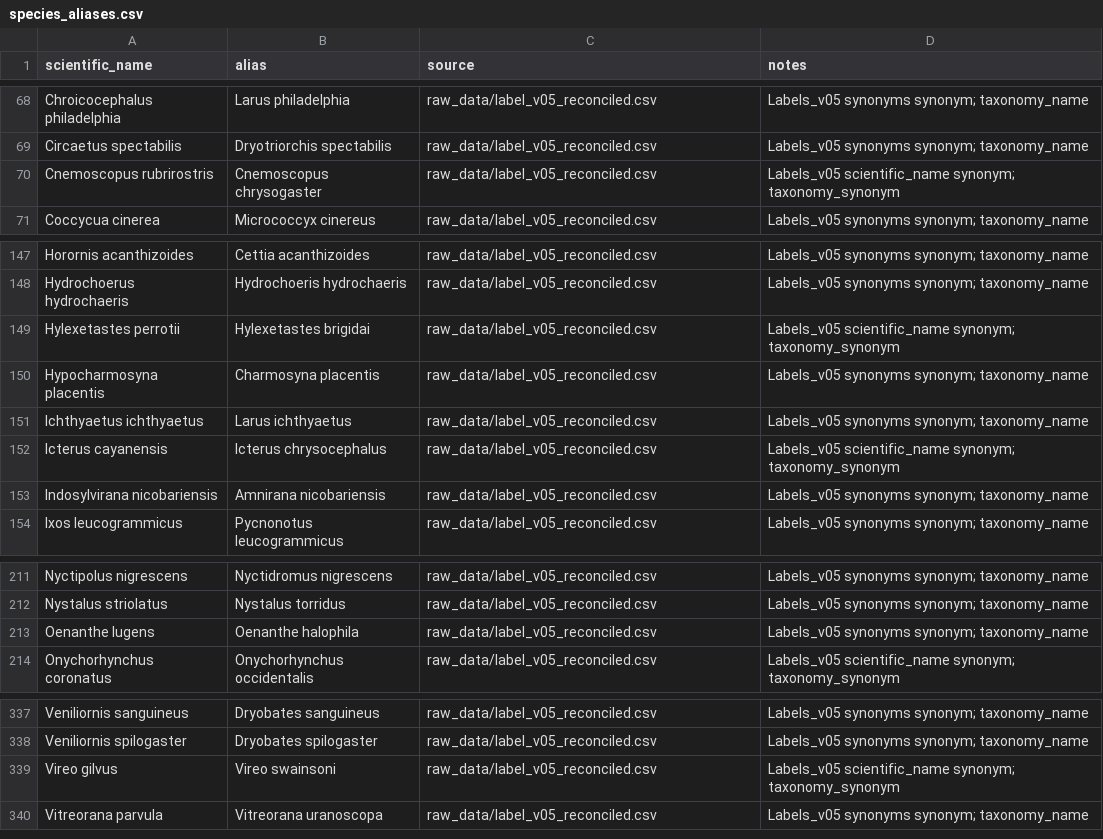
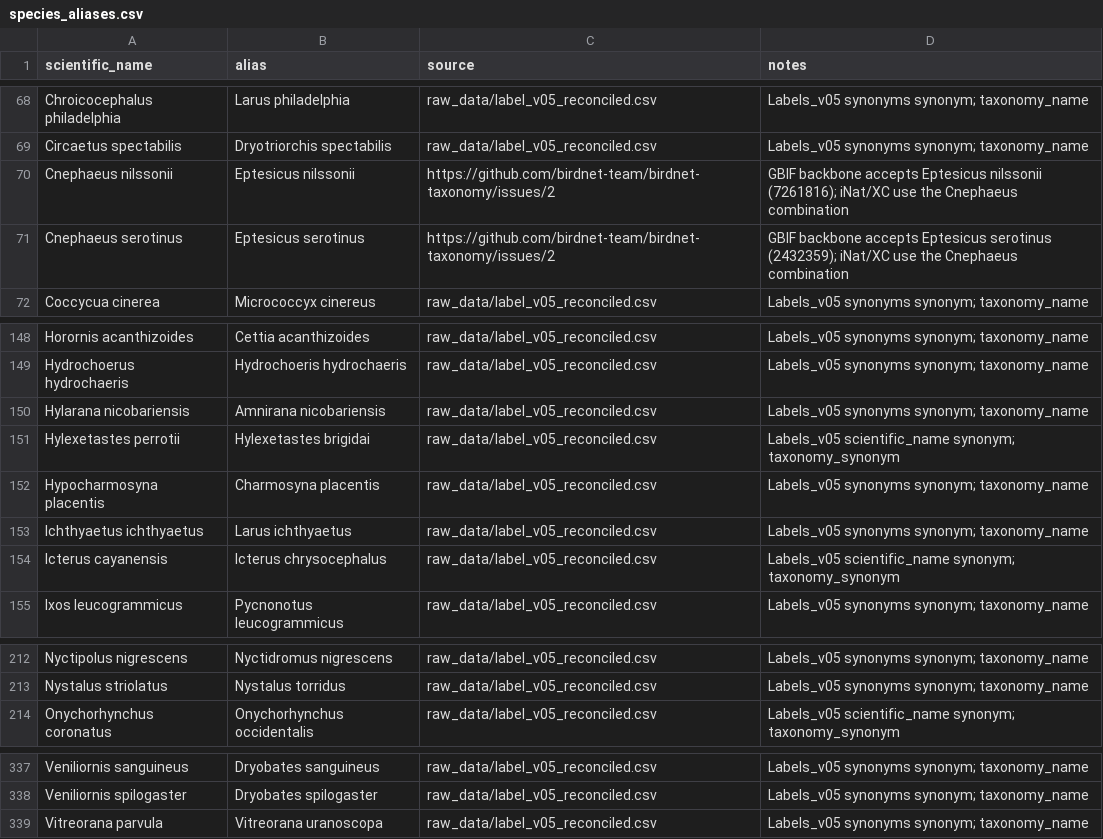
Before and after one commit to birdnet-team/birdnet-taxonomy, a CSV file: overrides/species_aliases.csv, drawn as a sheet; only a part is shown, gaps mark what is left out.

Commit message:
Switch to AviList v2026 and fix taxonomy cross-reference quirks
Taxonomy
- AviList v2026 (normalize new upper-case headers, pick checklist sheet)
- Birds take their AviList name; iNat taxa AviList lumps or treats as
  subspecies are folded in as aliases; AviList-extinct birds excluded
- overrides/bird_splits.csv keeps reviewed exceptions separate
  (Hooded Crow vs Carrion Crow)
- iNat collector records taxon status (is_active, replacements); retired
  swapped/merged taxa are dropped and fetched replacements added
- Raw data keyed by older names is found via source_names

Identifiers
- eBird codes validated against the eBird taxonomy, unique per species,
  with eBird scientific-name fallback (Tyto furcata -> brnowl); eBird
  downloads cached per taxonomy version
- Wikidata, observation.org, and Macaulay IDs carry match provenance; IDs
  reached only through an alias lose to the species whose own name has
  them; ambiguous shared IDs are dropped and the build fails on duplicates
- Xeno-Canto: fix query tag separator, require unique epithet matches in
  birds/mammals/amphibians, reject other species' names, record match
  method, never cache failed requests; XC names no longer feed back into
  collector-trusted aliases
- observation.org/Macaulay: --recheck-shared, skip other species' names as
  synonyms, never cache failed lookups; fix Macaulay missing import

Names and output
- Localized names shared between species go to the most authoritative
  source; scientific names are never localized common names
- CSV locale columns come from csv_export.locales (restores common_name_et)
- Reassign BirdNET IDs (pre-1.0 breaking change, documented in README)

Fixes birdnet-team/birdnet-taxonomy#1, #2 and the taxonomy side of
birdnet-team/geomodel#30, #31, #33, #34, #35.

```diff
--- a/overrides/species_aliases.csv
+++ b/overrides/species_aliases.csv
@@ -69,3 +69,4 @@ Chroicocephalus philadelphia,Larus philadelphia,raw_data/label_v05_reconciled.cs
 Circaetus spectabilis,Dryotriorchis spectabilis,raw_data/label_v05_reconciled.csv,Labels_v05 synonyms synonym; taxonomy_name
-Cnemoscopus rubrirostris,Cnemoscopus chrysogaster,raw_data/label_v05_reconciled.csv,Labels_v05 scientific_name synonym; taxonomy_synonym
+Cnephaeus nilssonii,Eptesicus nilssonii,https://github.com/birdnet-team/birdnet-taxonomy/issues/2,GBIF backbone accepts Eptesicus nilssonii (7261816); iNat/XC use the Cnephaeus combination
+Cnephaeus serotinus,Eptesicus serotinus,https://github.com/birdnet-team/birdnet-taxonomy/issues/2,GBIF backbone accepts Eptesicus serotinus (2432359); iNat/XC use the Cnephaeus combination
 Coccycua cinerea,Micrococcyx cinereus,raw_data/label_v05_reconciled.csv,Labels_v05 synonyms synonym; taxonomy_name
@@ -148,2 +149,3 @@ Horornis acanthizoides,Cettia acanthizoides,raw_data/label_v05_reconciled.csv,La
 Hydrochoerus hydrochaeris,Hydrochoeris hydrochaeris,raw_data/label_v05_reconciled.csv,Labels_v05 synonyms synonym; taxonomy_name
+Hylarana nicobariensis,Amnirana nicobariensis,raw_data/label_v05_reconciled.csv,Labels_v05 synonyms synonym; taxonomy_name
 Hylexetastes perrotii,Hylexetastes brigidai,raw_data/label_v05_reconciled.csv,Labels_v05 scientific_name synonym; taxonomy_synonym
@@ -152,3 +154,2 @@ Ichthyaetus ichthyaetus,Larus ichthyaetus,raw_data/label_v05_reconciled.csv,Labe
 Icterus cayanensis,Icterus chrysocephalus,raw_data/label_v05_reconciled.csv,Labels_v05 scientific_name synonym; taxonomy_synonym
-Indosylvirana nicobariensis,Amnirana nicobariensis,raw_data/label_v05_reconciled.csv,Labels_v05 synonyms synonym; taxonomy_name
 Ixos leucogrammicus,Pycnonotus leucogrammicus,raw_data/label_v05_reconciled.csv,Labels_v05 synonyms synonym; taxonomy_name
@@ -212,3 +213,2 @@ Nyctipolus nigrescens,Nyctidromus nigrescens,raw_data/label_v05_reconciled.csv,L
 Nystalus striolatus,Nystalus torridus,raw_data/label_v05_reconciled.csv,Labels_v05 synonyms synonym; taxonomy_name
-Oenanthe lugens,Oenanthe halophila,raw_data/label_v05_reconciled.csv,Labels_v05 synonyms synonym; taxonomy_name
 Onychorhynchus coronatus,Onychorhynchus occidentalis,raw_data/label_v05_reconciled.csv,Labels_v05 scientific_name synonym; taxonomy_synonym
@@ -338,3 +338,2 @@ Veniliornis sanguineus,Dryobates sanguineus,raw_data/label_v05_reconciled.csv,La
 Veniliornis spilogaster,Dryobates spilogaster,raw_data/label_v05_reconciled.csv,Labels_v05 synonyms synonym; taxonomy_name
-Vireo gilvus,Vireo swainsoni,raw_data/label_v05_reconciled.csv,Labels_v05 scientific_name synonym; taxonomy_synonym
 Vitreorana parvula,Vitreorana uranoscopa,raw_data/label_v05_reconciled.csv,Labels_v05 synonyms synonym; taxonomy_name
```
Also changed, not shown: 19 other files.
